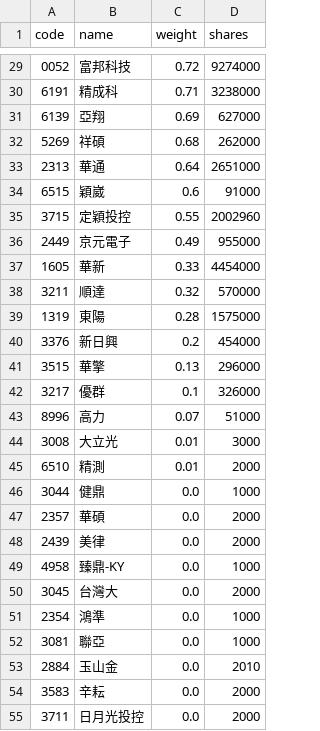
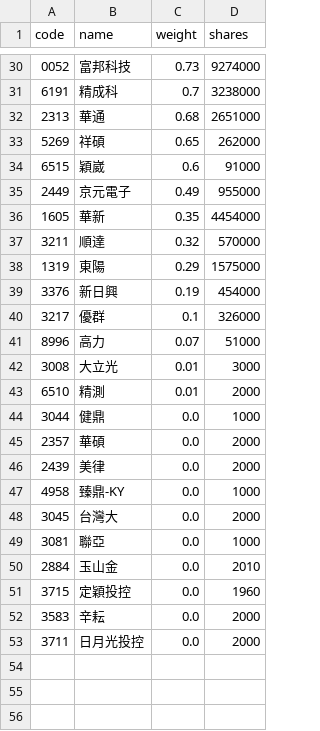
Before and after one commit to eceeff/etf_bot_for00981a, a CSV file: 00981a_holdings.csv, drawn as a sheet; only a part is shown, gaps mark what is left out; the diff covers the shown part only.

```diff
--- a/00981a_holdings.csv
+++ b/00981a_holdings.csv
@@ -29,14 +30,11 @@ code,name,weight,shares
-0052,富邦科技,0.72,9274000
-6191,精成科,0.71,3238000
-6139,亞翔,0.69,627000
-5269,祥碩,0.68,262000
-2313,華通,0.64,2651000
+0052,富邦科技,0.73,9274000
+6191,精成科,0.7,3238000
+2313,華通,0.68,2651000
+5269,祥碩,0.65,262000
 6515,穎崴,0.6,91000
-3715,定穎投控,0.55,2002960
 2449,京元電子,0.49,955000
-1605,華新,0.33,4454000
+1605,華新,0.35,4454000
 3211,順達,0.32,570000
-1319,東陽,0.28,1575000
-3376,新日興,0.2,454000
-3515,華擎,0.13,296000
+1319,東陽,0.29,1575000
+3376,新日興,0.19,454000
 3217,優群,0.1,326000
@@ -50,5 +48,5 @@ code,name,weight,shares
 3045,台灣大,0.0,2000
-2354,鴻準,0.0,1000
 3081,聯亞,0.0,1000
 2884,玉山金,0.0,2010
+3715,定穎投控,0.0,1960
 3583,辛耘,0.0,2000
```
Also changed, not shown: 6 added rows, 5 removed rows and 19 edited cells elsewhere in this file.
